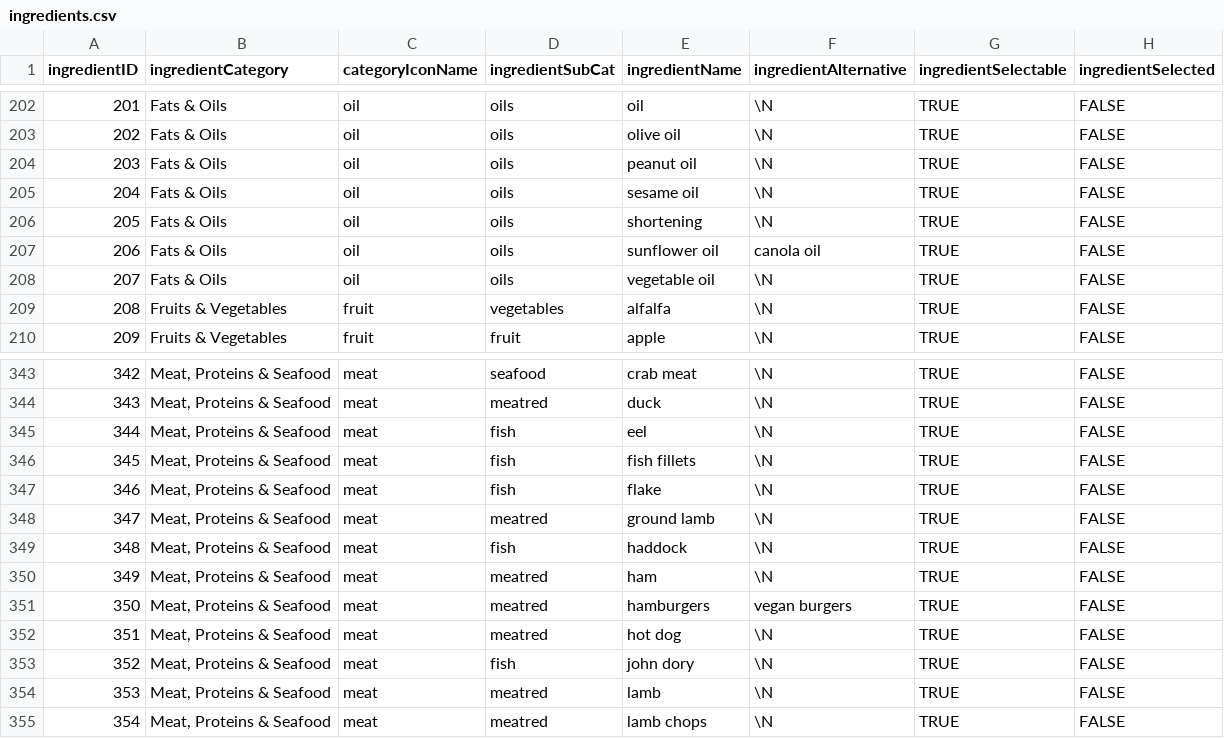
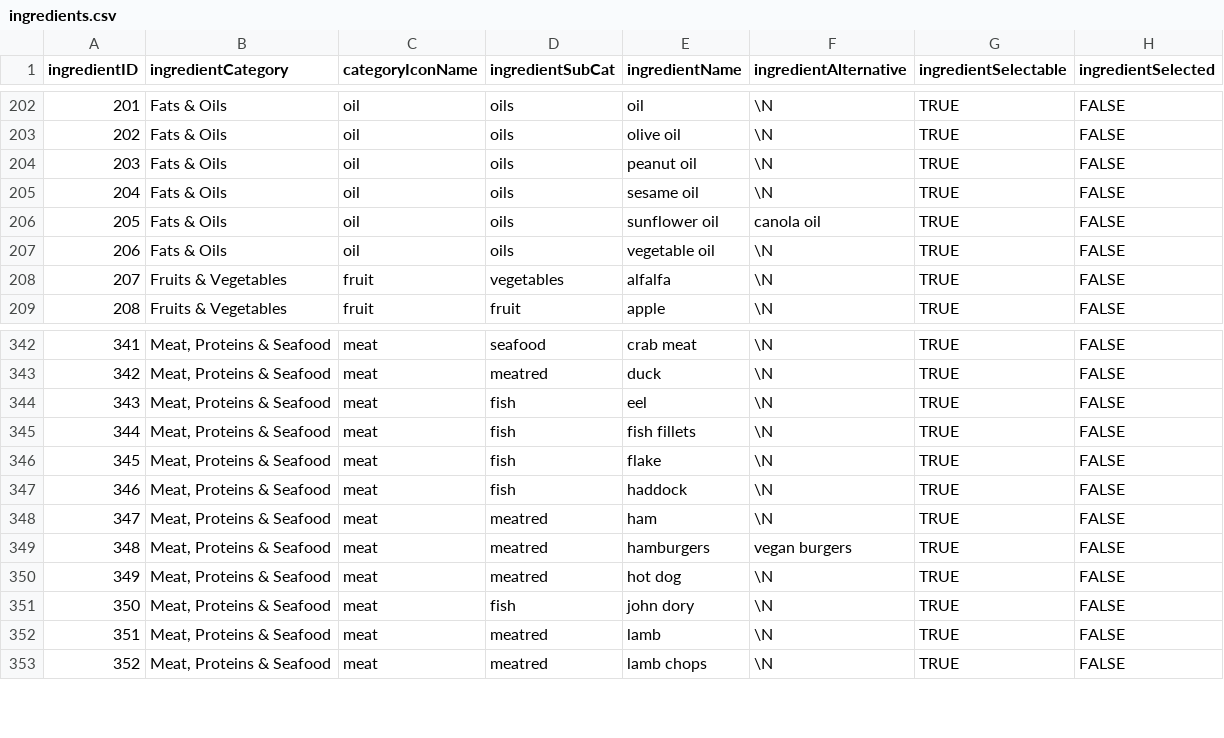
Before and after one commit to stevecrossin/What-Can-I-Cook-Android, a CSV file: app/src/main/res/raw/ingredients.csv, drawn as a sheet; only a part is shown, gaps mark what is left out; removed rows and columns are numbered as before the commit, all else as after; the diff names each change by its address in the sheet, - before the commit and + after, or states it on an @@ line.

```diff
--- a/app/src/main/res/raw/ingredients.csv
+++ b/app/src/main/res/raw/ingredients.csv
-row 206: 205 | Fats & Oils | oil | oils | shortening | \N | TRUE | FALSE
@@ column A (ingredientID) renumbered from row 206 down @@
-row 348: 347 | Meat, Proteins & Seafood | meat | meatred | ground lamb | \N | TRUE | FALSE
```
Also changed, not shown: app/src/main/res/raw/intolerances.csv, app/src/main/res/raw/recipes.csv.
